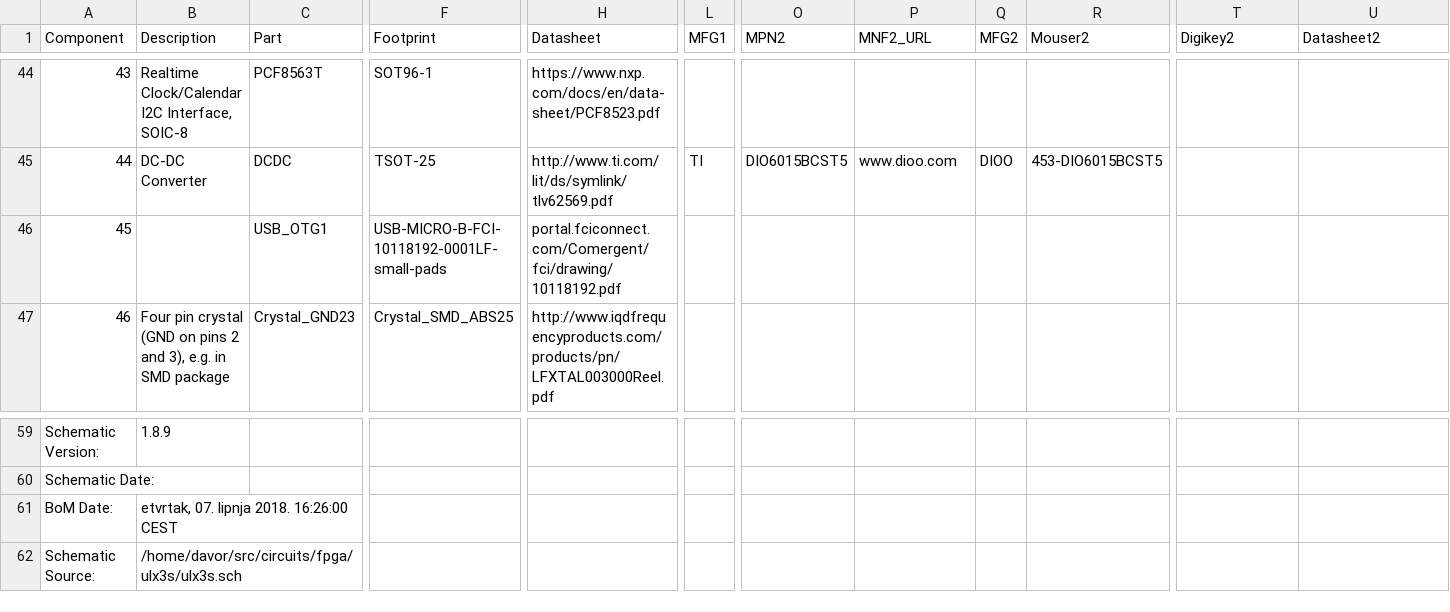
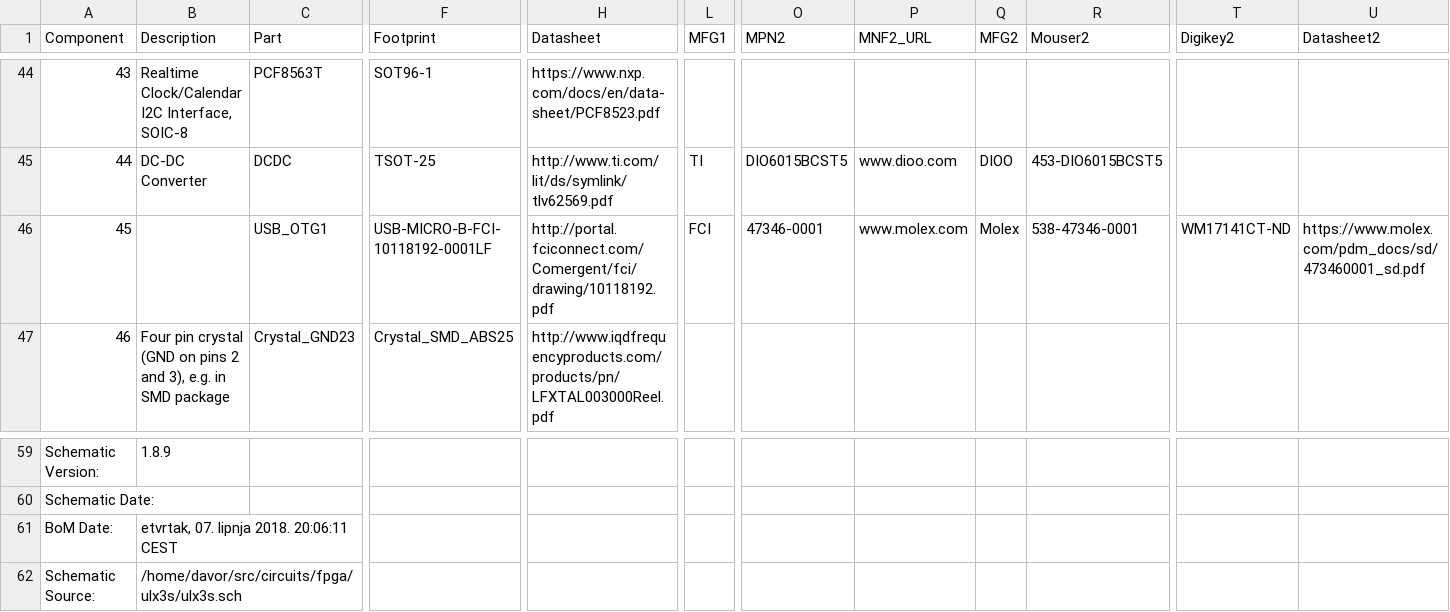
Before and after one commit to emard/ulx3s, a CSV file: doc/ulx3s_bom.csv, drawn as a sheet; only a part is shown, gaps mark what is left out; the diff names each change by its address in the sheet, - before the commit and + after, or states it on an @@ line.

```diff
--- a/doc/ulx3s_bom.csv
+++ b/doc/ulx3s_bom.csv
-F46 (Footprint): USB-MICRO-B-FCI-10118192-0001LF-small-pads
+F46 (Footprint): USB-MICRO-B-FCI-10118192-0001LF
-H46 (Datasheet): portal.fciconnect.com/Comergent/fci/drawing/10118192.pdf
+H46 (Datasheet): http://portal.fciconnect.com/Comergent/fci/drawing/10118192.pdf
-L46 (MFG1): (empty)
+L46 (MFG1): FCI
-O46 (MPN2): (empty)
+O46 (MPN2): 47346-0001
-P46 (MNF2_URL): (empty)
+P46 (MNF2_URL): www.molex.com
-Q46 (MFG2): (empty)
+Q46 (MFG2): Molex
-R46 (Mouser2): (empty)
+R46 (Mouser2): 538-47346-0001
-T46 (Digikey2): (empty)
+T46 (Digikey2): WM17141CT-ND
-U46 (Datasheet2): (empty)
+U46 (Datasheet2): https://www.molex.com/pdm_docs/sd/473460001_sd.pdf
-B61 (Description): etvrtak, 07. lipnja 2018. 16:26:00 CEST
+B61 (Description): etvrtak, 07. lipnja 2018. 20:06:11 CEST
```
Also changed, not shown: 1-click-bom.tsv.
